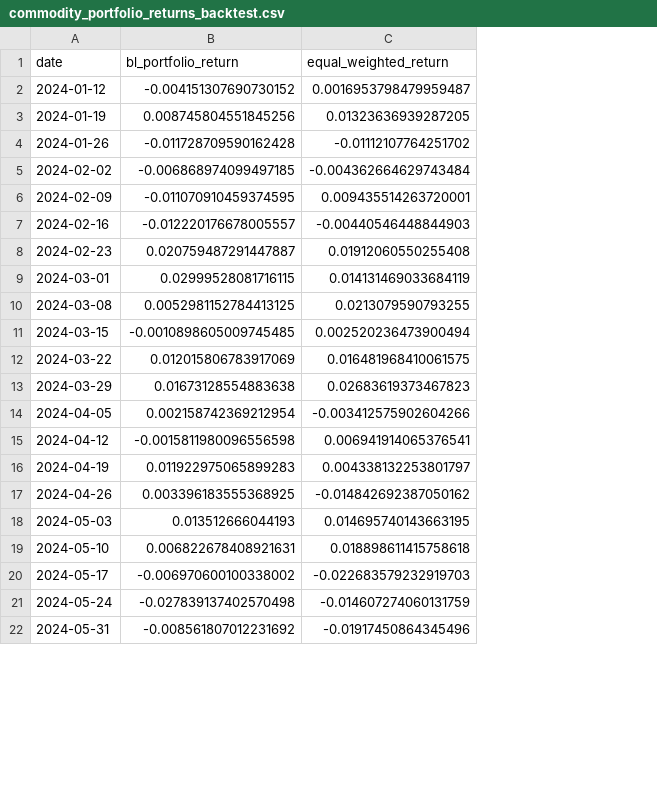
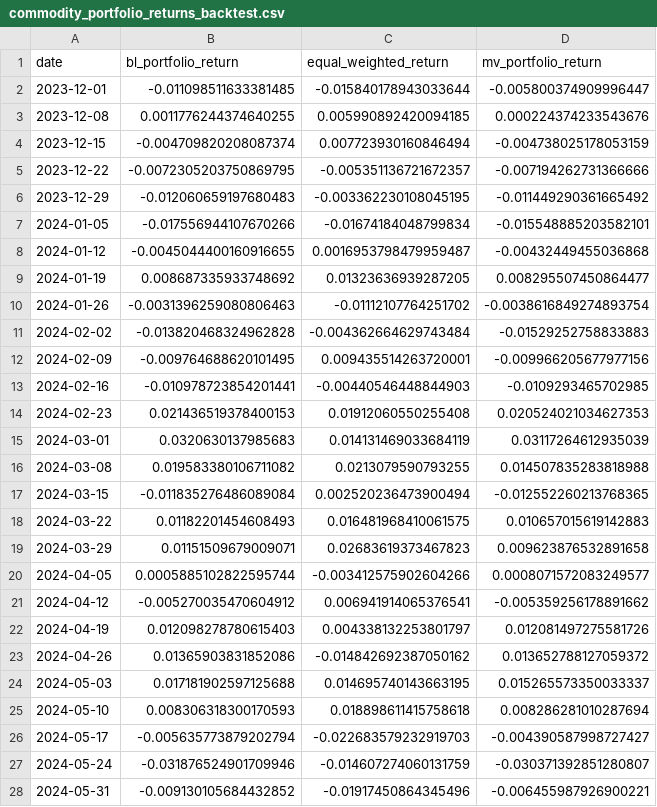
Before and after one commit to conquerv0/PortfolioAgent, a CSV file: data/evaluation/commodity_portfolio_returns_backtest.csv, drawn as a sheet; only a part is shown; addresses are those after the commit; the diff covers the shown part only; the diff names each change by its address in the sheet, - before the commit and + after, or states it on an @@ line.

```diff
--- a/data/evaluation/commodity_portfolio_returns_backtest.csv
+++ b/data/evaluation/commodity_portfolio_returns_backtest.csv
+column D (mv_portfolio_return), rows 8-28: -0.00432449455036868 | 0.008295507450864477 | -0.0038616849274893754 | -0.01529252758833883 | -0.009966205677977156 | -0.0109293465702985 | 0.020524021034627353 | 0.03117264612935039 | 0.014507835283818988 | -0.012552260213768365 | 0.010657015619142883 | 0.009623876532891658 | 0.0008071572083249577 | -0.005359256178891662 | 0.012081497275581726 | 0.013652788127059372 | 0.015265573350033337 | 0.008286281010287694 | -0.004390587998727427 | -0.030371392851280807 | -0.006455987926900221
+row 2: 2023-12-01 | -0.011098511633381485 | -0.015840178943033644 | -0.005800374909996447
+row 3: 2023-12-08 | 0.0011776244374640255 | 0.005990892420094185 | 0.000224374233543676
+row 4: 2023-12-15 | -0.004709820208087374 | 0.007723930160846494 | -0.004738025178053159
+row 5: 2023-12-22 | -0.0072305203750869795 | -0.005351136721672357 | -0.007194262731366666
+row 6: 2023-12-29 | -0.012060659197680483 | -0.003362230108045195 | -0.011449290361665492
+row 7: 2024-01-05 | -0.017556944107670266 | -0.01674184048799834 | -0.015548885203582101
-B8 (bl_portfolio_return): -0.004151307690730152
+B8 (bl_portfolio_return): -0.0045044400160916655
-B9 (bl_portfolio_return): 0.008745804551845256
+B9 (bl_portfolio_return): 0.008687335933748692
-B10 (bl_portfolio_return): -0.011728709590162428
+B10 (bl_portfolio_return): -0.0031396259080806463
-B11 (bl_portfolio_return): -0.006868974099497185
+B11 (bl_portfolio_return): -0.013820468324962828
-B12 (bl_portfolio_return): -0.011070910459374595
+B12 (bl_portfolio_return): -0.009764688620101495
-B13 (bl_portfolio_return): -0.012220176678005557
+B13 (bl_portfolio_return): -0.010978723854201441
-B14 (bl_portfolio_return): 0.020759487291447887
+B14 (bl_portfolio_return): 0.021436519378400153
-B15 (bl_portfolio_return): 0.02999528081716115
+B15 (bl_portfolio_return): 0.0320630137985683
-B16 (bl_portfolio_return): 0.0052981152784413125
+B16 (bl_portfolio_return): 0.019583380106711082
-B17 (bl_portfolio_return): -0.0010898605009745485
+B17 (bl_portfolio_return): -0.011835276486089084
-B18 (bl_portfolio_return): 0.012015806783917069
+B18 (bl_portfolio_return): 0.01182201454608493
-B19 (bl_portfolio_return): 0.01673128554883638
+B19 (bl_portfolio_return): 0.01151509679009071
-B20 (bl_portfolio_return): 0.002158742369212954
+B20 (bl_portfolio_return): 0.0005885102822595744
-B21 (bl_portfolio_return): -0.0015811980096556598
+B21 (bl_portfolio_return): -0.005270035470604912
-B22 (bl_portfolio_return): 0.011922975065899283
+B22 (bl_portfolio_return): 0.012098278780615403
-B23 (bl_portfolio_return): 0.003396183555368925
+B23 (bl_portfolio_return): 0.01365903831852086
-B24 (bl_portfolio_return): 0.013512666044193
+B24 (bl_portfolio_return): 0.017181902597125688
-B25 (bl_portfolio_return): 0.006822678408921631
+B25 (bl_portfolio_return): 0.008306318300170593
-B26 (bl_portfolio_return): -0.006970600100338002
+B26 (bl_portfolio_return): -0.005635773879202794
-B27 (bl_portfolio_return): -0.027839137402570498
+B27 (bl_portfolio_return): -0.031876524901709946
-B28 (bl_portfolio_return): -0.008561807012231692
+B28 (bl_portfolio_return): -0.009130105684432852
```
Also changed, not shown: 42 edited cells elsewhere in this file, data/evaluation/equity_portfolio_returns_backtest.csv, data/evaluation/portfolio_returns_backtest.csv, 22 other files.
